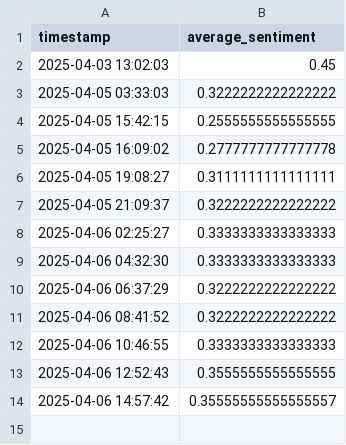
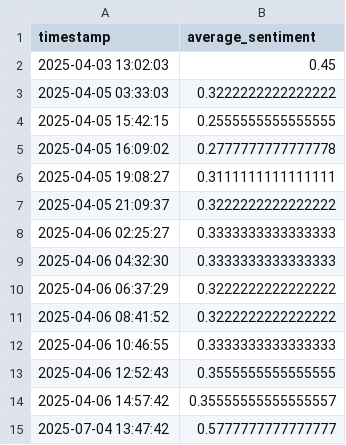
Before and after one commit to mkduong-ai/FinNews-Sentiment-Indicator, a CSV file: sentiment_history.csv, drawn as a sheet.

```diff
--- a/sentiment_history.csv
+++ b/sentiment_history.csv
@@ -14 +14,2 @@ timestamp,average_sentiment
 2025-04-06 14:57:42,0.35555555555555557
+2025-07-04 13:47:42,0.5777777777777777
```
Also changed, not shown: 2 other files.
